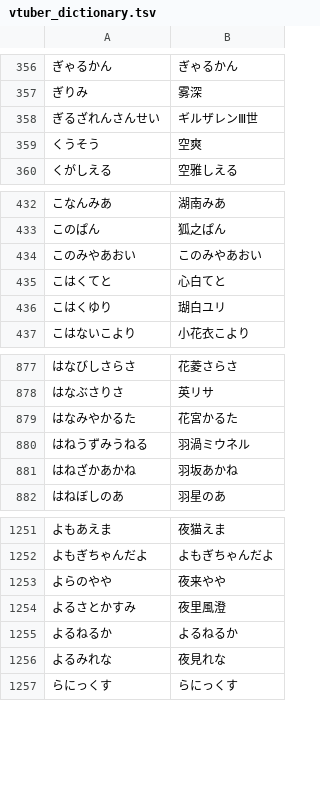
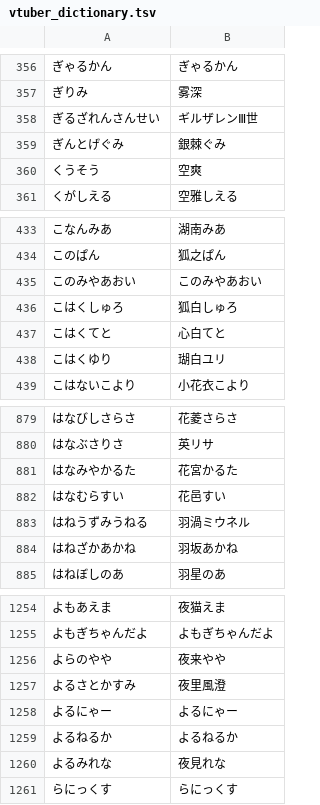
Before and after one commit to AkioPonkotu/VTuberDictionary, a TSV file: dist/vtuber_dictionary.tsv, drawn as a sheet; only a part is shown, gaps mark what is left out.

```diff
--- a/dist/vtuber_dictionary.tsv
+++ b/dist/vtuber_dictionary.tsv
@@ -358,2 +358,3 @@
 ぎるざれんさんせい	ギルザレンⅢ世
+ぎんとげぐみ	銀棘ぐみ
 くうそう	空爽
@@ -434,2 +435,3 @@
 このみやあおい	このみやあおい
+こはくしゅろ	狐白しゅろ
 こはくてと	心白てと
@@ -879,2 +881,3 @@
 はなみやかるた	花宮かるた
+はなむらすい	花邑すい
 はねうずみうねる	羽渦ミウネル
@@ -1254,2 +1257,3 @@
 よるさとかすみ	夜里風澄
+よるにゃー	よるにゃー
 よるねるか	よるねるか
```
Also changed, not shown: dist/vtuber_dictionary_macos.csv, 4 other files.
